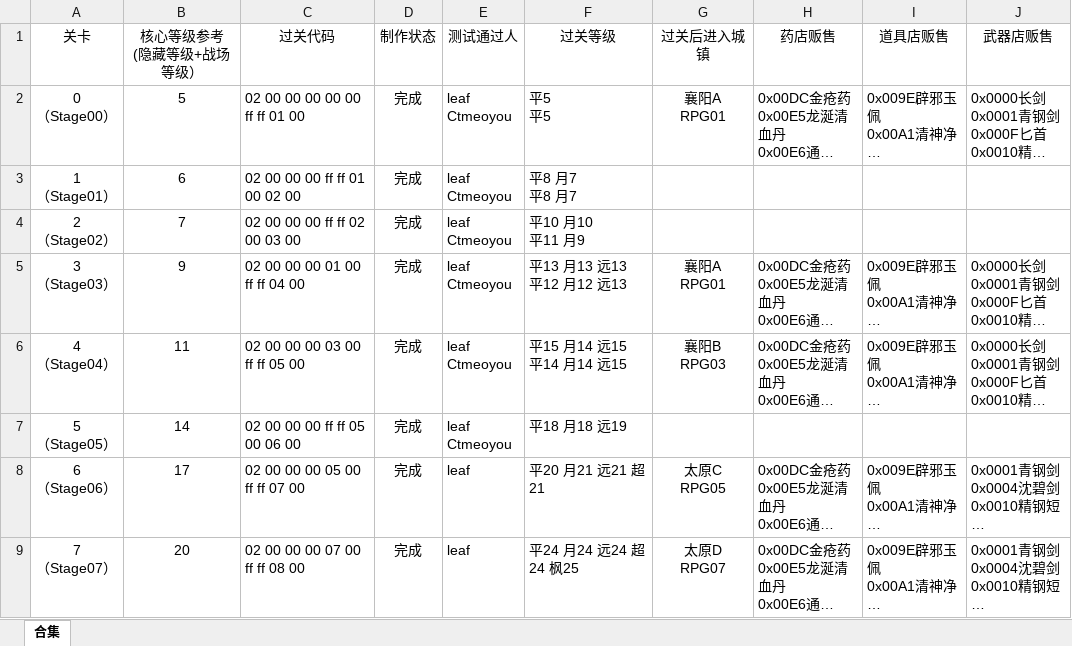
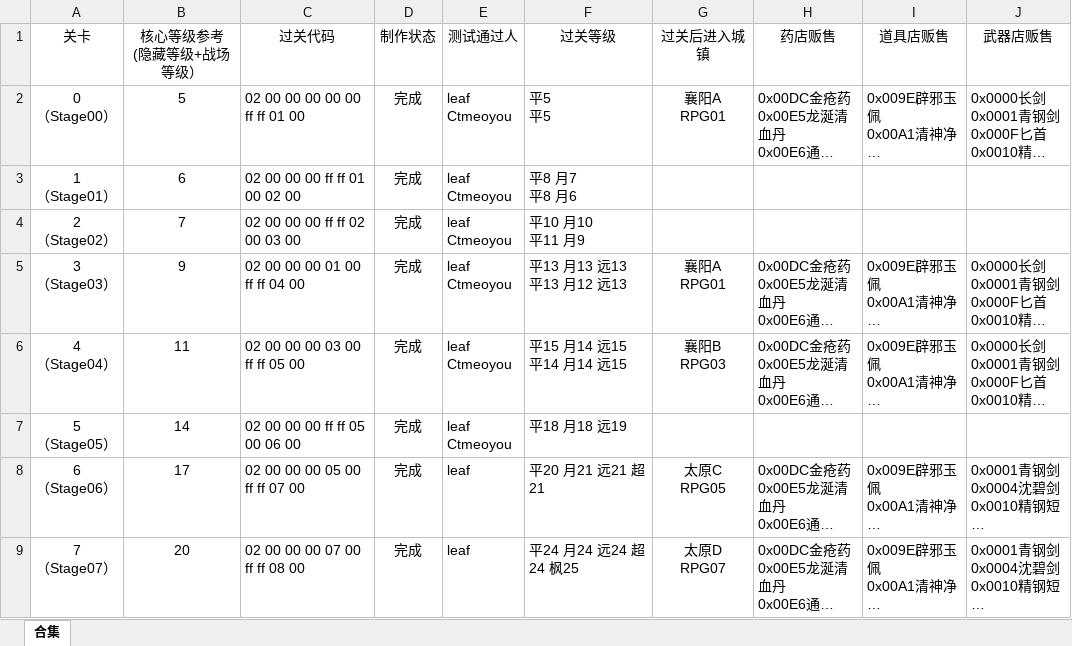
Before and after one commit to TDJ-reborn/reborn2, an Excel workbook: 相关文档/关卡设计参考&测试结果&商店贩售调整.xlsx, sheet 合集, drawn as a sheet; only a part is shown; long unchanged cells end in …; values as stored, in another font and other column widths than the file's, no borders; ↵ is a line break in a cell; the diff names each change by its address in the sheet, - before the commit and + after, or states it on an @@ line.

Commit message:
Update 关卡设计参考&测试结果&商店贩售调整.xlsx

```diff
--- a/相关文档/关卡设计参考&测试结果&商店贩售调整.xlsx (sheet 合集)
+++ b/相关文档/关卡设计参考&测试结果&商店贩售调整.xlsx (sheet 合集)
-F3 (过关等级): 平8 月7 ↵ 平8 月7
+F3 (过关等级): 平8 月7 ↵ 平8 月6
-F5 (过关等级): 平13 月13 远13 ↵ 平12 月12 远13
+F5 (过关等级): 平13 月13 远13 ↵ 平13 月12 远13
```
